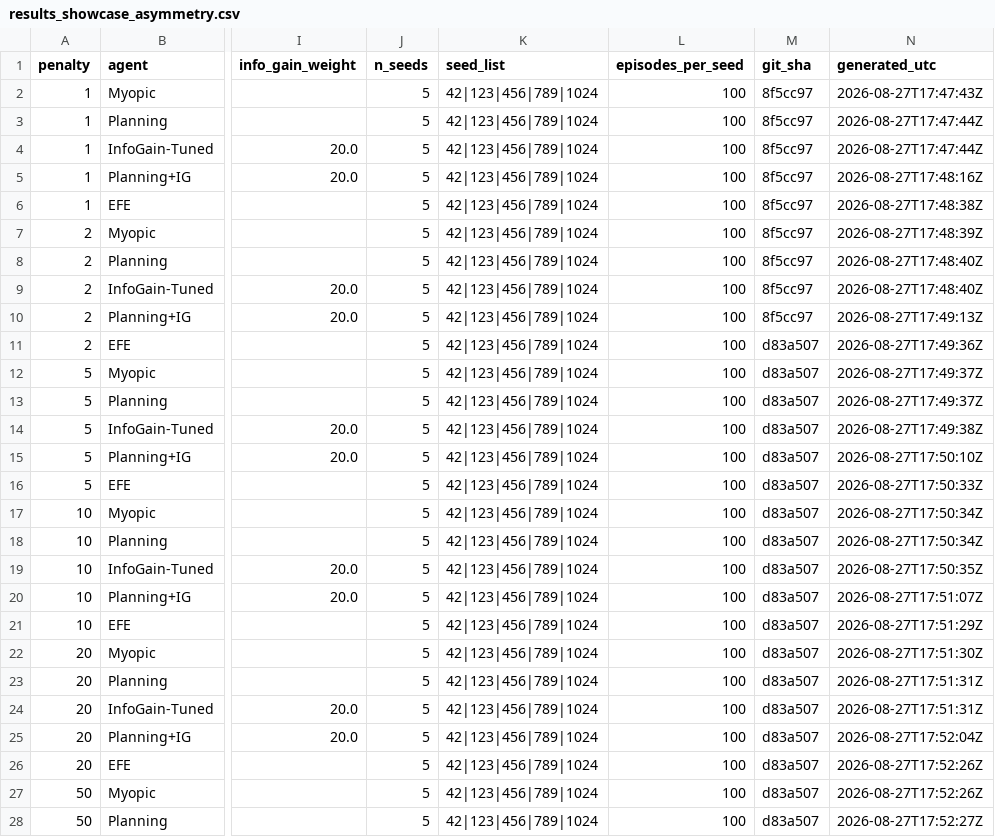
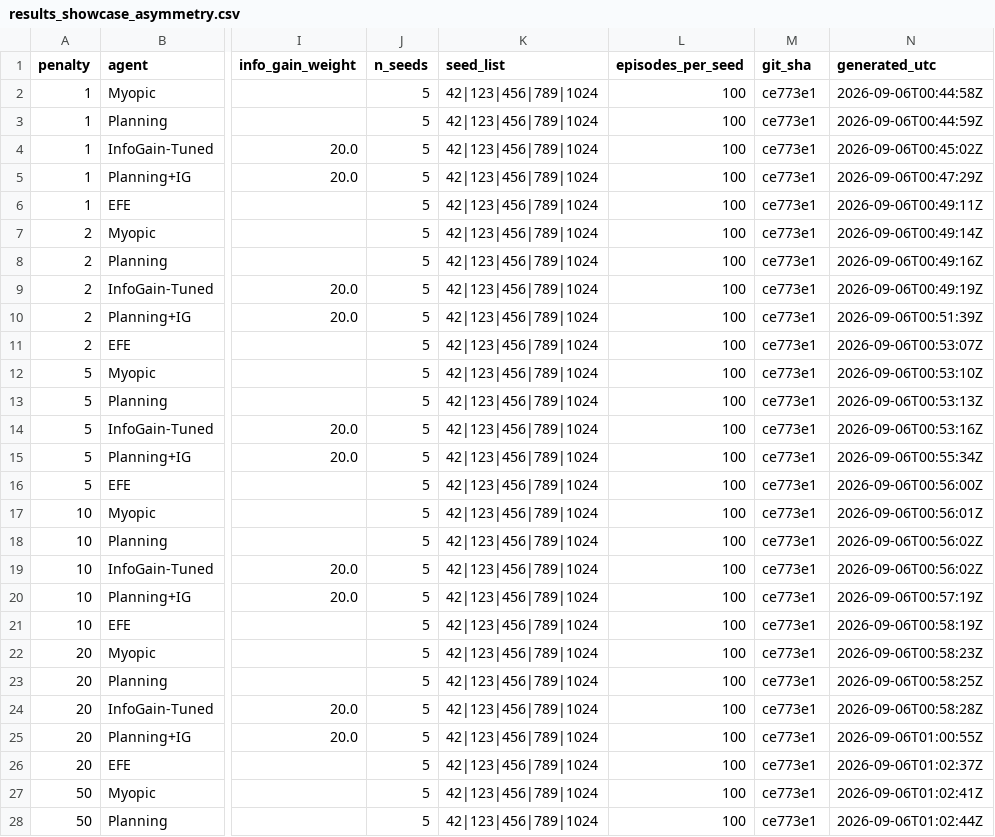
Before and after one commit to PatrickAllenCooper/rho_aif, a CSV file: results/results_showcase_asymmetry.csv, drawn as a sheet; only a part is shown, gaps mark what is left out; the diff covers the shown part only; the diff names each change by its address in the sheet, - before the commit and + after, or states it on an @@ line.

```diff
--- a/results/results_showcase_asymmetry.csv
+++ b/results/results_showcase_asymmetry.csv
-M2:M10 (git_sha): 8f5cc97
+M2:M10 (git_sha): ce773e1
-N2 (generated_utc): 2026-08-27T17:47:43Z
+N2 (generated_utc): 2026-09-06T00:44:58Z
-N3 (generated_utc): 2026-08-27T17:47:44Z
+N3 (generated_utc): 2026-09-06T00:44:59Z
-N4 (generated_utc): 2026-08-27T17:47:44Z
+N4 (generated_utc): 2026-09-06T00:45:02Z
-N5 (generated_utc): 2026-08-27T17:48:16Z
+N5 (generated_utc): 2026-09-06T00:47:29Z
-N6 (generated_utc): 2026-08-27T17:48:38Z
+N6 (generated_utc): 2026-09-06T00:49:11Z
-N7 (generated_utc): 2026-08-27T17:48:39Z
+N7 (generated_utc): 2026-09-06T00:49:14Z
-N8 (generated_utc): 2026-08-27T17:48:40Z
+N8 (generated_utc): 2026-09-06T00:49:16Z
-N9 (generated_utc): 2026-08-27T17:48:40Z
+N9 (generated_utc): 2026-09-06T00:49:19Z
-N10 (generated_utc): 2026-08-27T17:49:13Z
+N10 (generated_utc): 2026-09-06T00:51:39Z
-M11:M28 (git_sha): d83a507
+M11:M28 (git_sha): ce773e1
-N11 (generated_utc): 2026-08-27T17:49:36Z
+N11 (generated_utc): 2026-09-06T00:53:07Z
-N12 (generated_utc): 2026-08-27T17:49:37Z
+N12 (generated_utc): 2026-09-06T00:53:10Z
-N13 (generated_utc): 2026-08-27T17:49:37Z
+N13 (generated_utc): 2026-09-06T00:53:13Z
-N14 (generated_utc): 2026-08-27T17:49:38Z
+N14 (generated_utc): 2026-09-06T00:53:16Z
-N15 (generated_utc): 2026-08-27T17:50:10Z
+N15 (generated_utc): 2026-09-06T00:55:34Z
-N16 (generated_utc): 2026-08-27T17:50:33Z
+N16 (generated_utc): 2026-09-06T00:56:00Z
-N17 (generated_utc): 2026-08-27T17:50:34Z
+N17 (generated_utc): 2026-09-06T00:56:01Z
-N18 (generated_utc): 2026-08-27T17:50:34Z
+N18 (generated_utc): 2026-09-06T00:56:02Z
-N19 (generated_utc): 2026-08-27T17:50:35Z
+N19 (generated_utc): 2026-09-06T00:56:02Z
-N20 (generated_utc): 2026-08-27T17:51:07Z
+N20 (generated_utc): 2026-09-06T00:57:19Z
-N21 (generated_utc): 2026-08-27T17:51:29Z
+N21 (generated_utc): 2026-09-06T00:58:19Z
-N22 (generated_utc): 2026-08-27T17:51:30Z
+N22 (generated_utc): 2026-09-06T00:58:23Z
-N23 (generated_utc): 2026-08-27T17:51:31Z
+N23 (generated_utc): 2026-09-06T00:58:25Z
-N24 (generated_utc): 2026-08-27T17:51:31Z
+N24 (generated_utc): 2026-09-06T00:58:28Z
-N25 (generated_utc): 2026-08-27T17:52:04Z
+N25 (generated_utc): 2026-09-06T01:00:55Z
-N26 (generated_utc): 2026-08-27T17:52:26Z
+N26 (generated_utc): 2026-09-06T01:02:37Z
-N27 (generated_utc): 2026-08-27T17:52:26Z
+N27 (generated_utc): 2026-09-06T01:02:41Z
-N28 (generated_utc): 2026-08-27T17:52:27Z
+N28 (generated_utc): 2026-09-06T01:02:44Z
```
Also changed, not shown: 36 edited cells elsewhere in this file, results/results_bandit.csv, results/results_navigation.csv, 6 other files.
